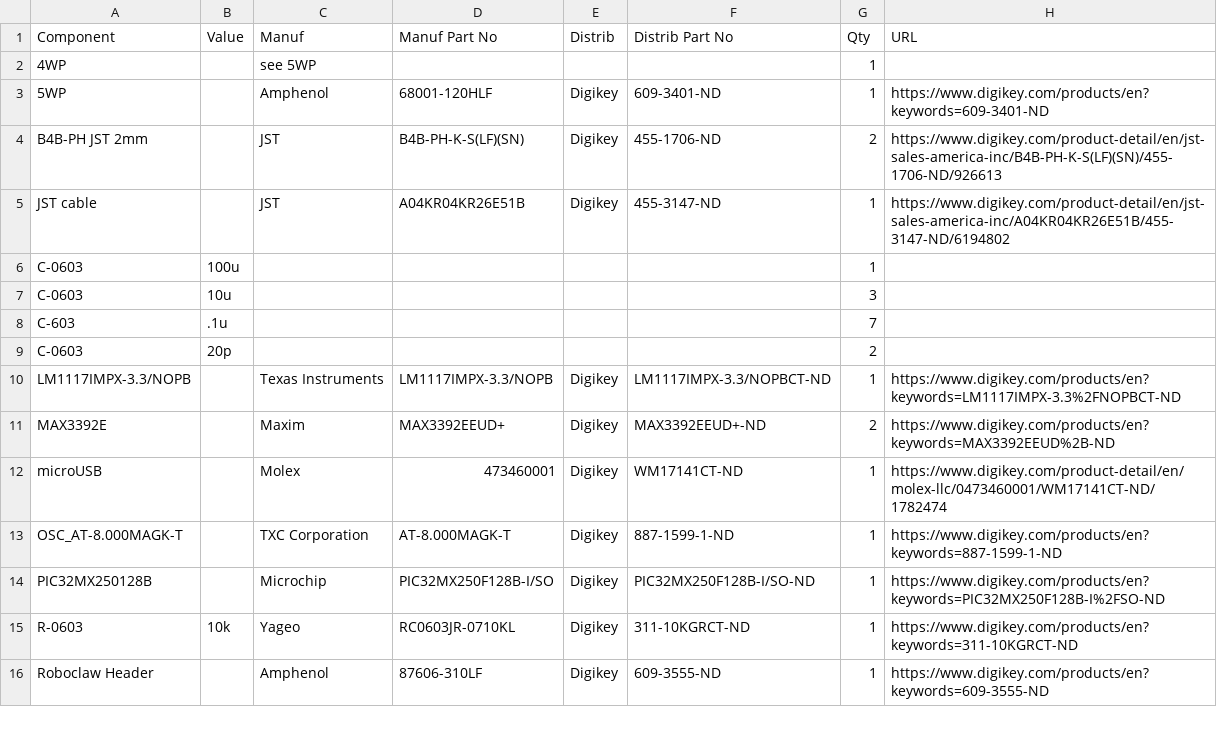
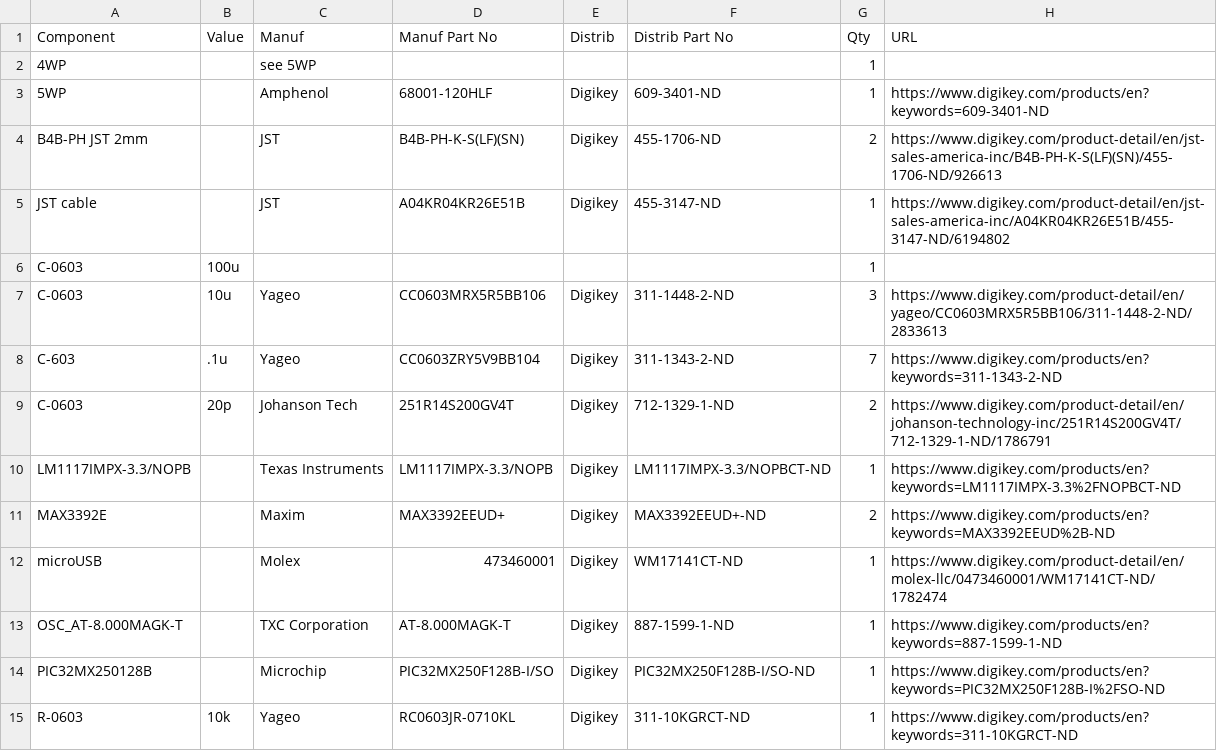
Before and after one commit to zhanyanchen8/r2-locomotion-ece, a CSV file: LocomotionSchematic (bill of materials CSV).csv, drawn as a sheet; only a part is shown; the shorter side is filled out with more unchanged rows.

Commit message:
Updated bill of materials.

```diff
--- a/LocomotionSchematic (bill of materials CSV).csv
+++ b/LocomotionSchematic (bill of materials CSV).csv
@@ -6,5 +6,5 @@ JST cable,,JST,A04KR04KR26E51B,Digikey,455-3147-ND,1,https://www.digikey.com/pro
 C-0603,100u,,,,,1,
-C-0603,10u,,,,,3,
-C-603,.1u,,,,,7,
-C-0603,20p,,,,,2,
+C-0603,10u,Yageo,CC0603MRX5R5BB106,Digikey,311-1448-2-ND,3,https://www.digikey.com/product-detail/en/yageo/CC0603MRX5R5BB106/311-1448-2-ND/2833613
+C-603,.1u,Yageo,CC0603ZRY5V9BB104,Digikey,311-1343-2-ND,7,https://www.digikey.com/products/en?keywords=311-1343-2-ND
+C-0603,20p,Johanson Tech,251R14S200GV4T,Digikey,712-1329-1-ND,2,https://www.digikey.com/product-detail/en/johanson-technology-inc/251R14S200GV4T/712-1329-1-ND/1786791
 LM1117IMPX-3.3/NOPB,,Texas Instruments,LM1117IMPX-3.3/NOPB,Digikey,LM1117IMPX-3.3/NOPBCT-ND,1,https://www.digikey.com/products/en?keywords=LM1117IMPX-3.3%2FNOPBCT-ND
```
